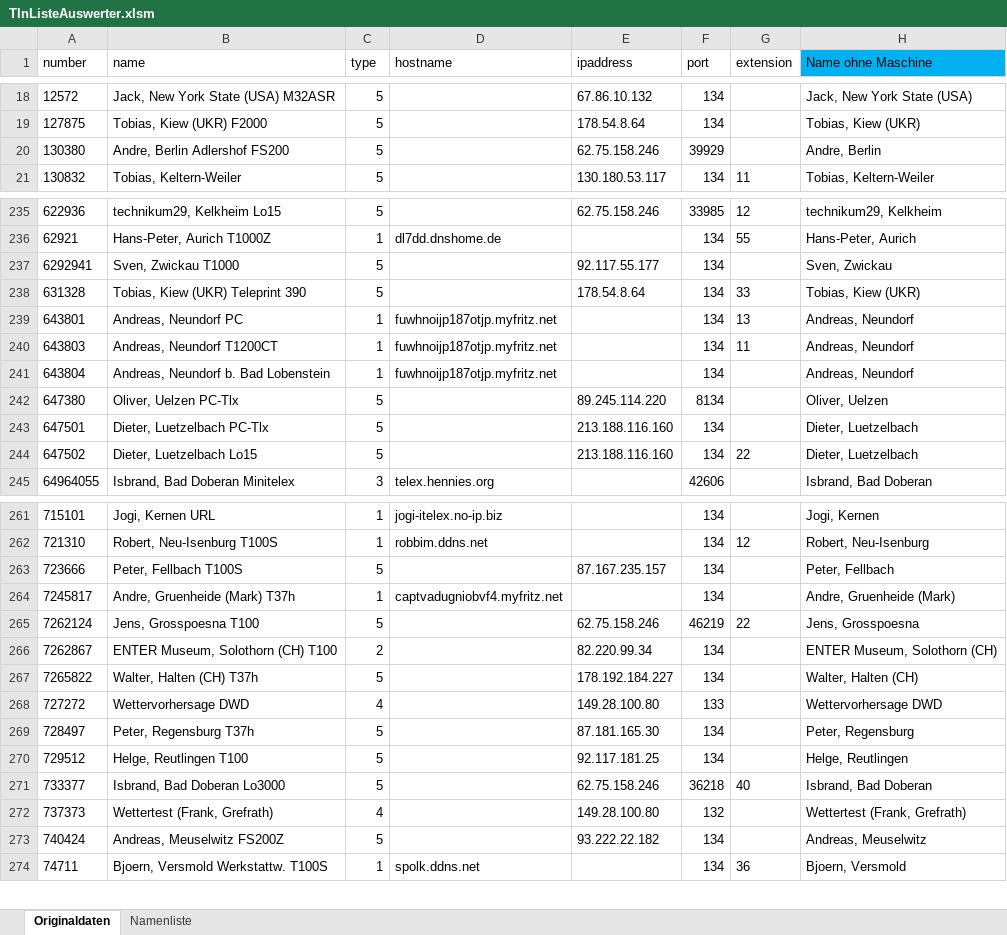
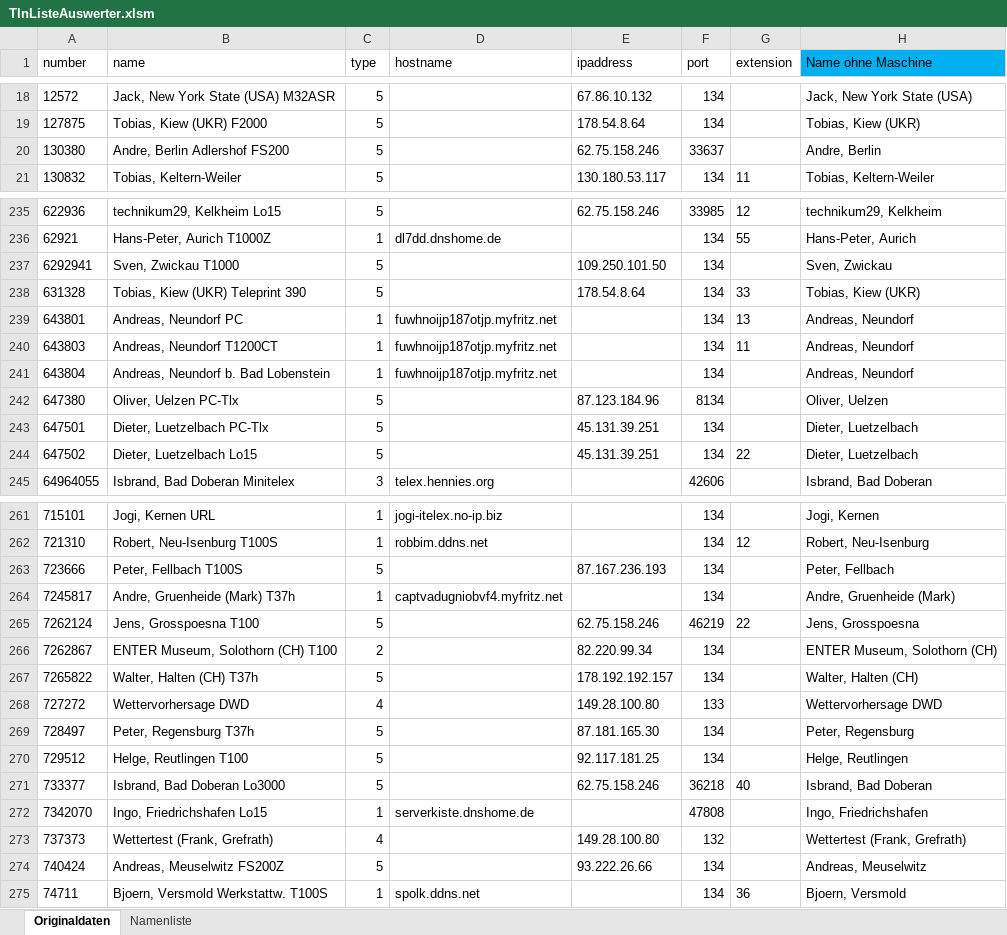
Before and after one commit to toresbe/itelex, an Excel workbook: TlnListeAuswerter.xlsm, sheet Originaldaten, drawn as a sheet; only a part is shown, gaps mark what is left out; values as stored, in another font and other column widths than the file's, no borders; table styles not drawn; addresses are those after the commit; the diff covers the shown part only; the diff names each change by its address in the sheet, - before the commit and + after, or states it on an @@ line.

```diff
--- a/TlnListeAuswerter.xlsm (sheet Originaldaten)
+++ b/TlnListeAuswerter.xlsm (sheet Originaldaten)
-F20 (port): 39929
+F20 (port): 33637
-E237 (ipaddress): 92.117.55.177
+E237 (ipaddress): 109.250.101.50
-E242 (ipaddress): 89.245.114.220
+E242 (ipaddress): 87.123.184.96
-E243:E244 (ipaddress): 213.188.116.160
+E243:E244 (ipaddress): 45.131.39.251
-E263 (ipaddress): 87.167.235.157
+E263 (ipaddress): 87.167.236.193
-E267 (ipaddress): 178.192.184.227
+E267 (ipaddress): 178.192.192.157
+row 272: 7342070 | Ingo, Friedrichshafen Lo15 | 1 | serverkiste.dnshome.de |  | 47808 |  | Ingo, Friedrichshafen
-E274 (ipaddress): 93.222.22.182
+E274 (ipaddress): 93.222.26.66
```
Also changed, not shown: 41 edited cells elsewhere in this sheet, sheet Namenliste, charts or pictures.
